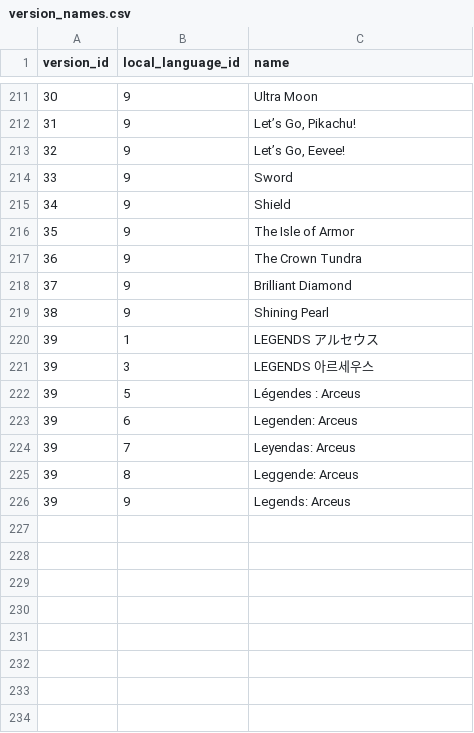
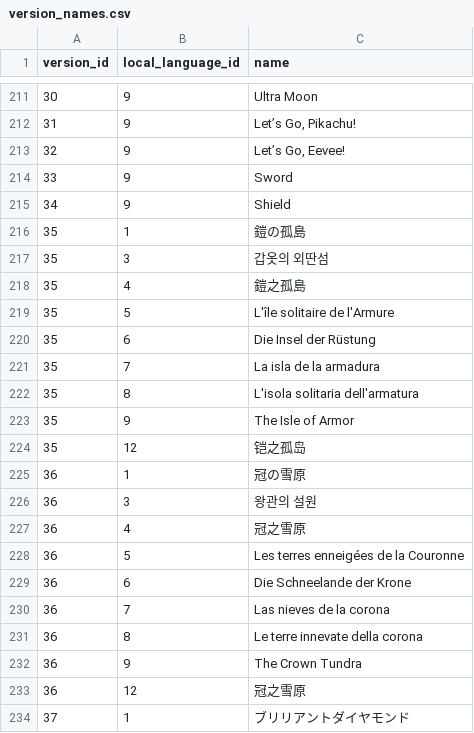
Before and after one commit to SKCwillie/pokedex, a CSV file: pokedex/data/csv/version_names.csv, drawn as a sheet; only a part is shown, gaps mark what is left out; the shorter side is filled out with more unchanged rows; the diff covers the shown part only.

Commit message:
feat: add version names for newly added versions

```diff
--- a/pokedex/data/csv/version_names.csv
+++ b/pokedex/data/csv/version_names.csv
@@ -215,3 +215,20 @@ version_id,local_language_id,name
 34,9,Shield
+35,1,鎧の孤島
+35,3,갑옷의 외딴섬
+35,4,鎧之孤島
+35,5,"L'île solitaire de l'Armure"
+35,6,"Die Insel der Rüstung"
+35,7,"La isla de la armadura"
+35,8,"L'isola solitaria dell'armatura"
 35,9,"The Isle of Armor"
+35,12,铠之孤岛
+36,1,冠の雪原
+36,3,왕관의 설원
+36,4,冠之雪原
+36,5,Les terres enneigées de la Couronne
+36,6,Die Schneelande der Krone
+36,7,Las nieves de la corona
+36,8,Le terre innevate della corona
 36,9,"The Crown Tundra"
+36,12,冠之雪原
+37,1,ブリリアントダイヤモンド
```
Also changed, not shown: 17 added rows elsewhere in this file.
